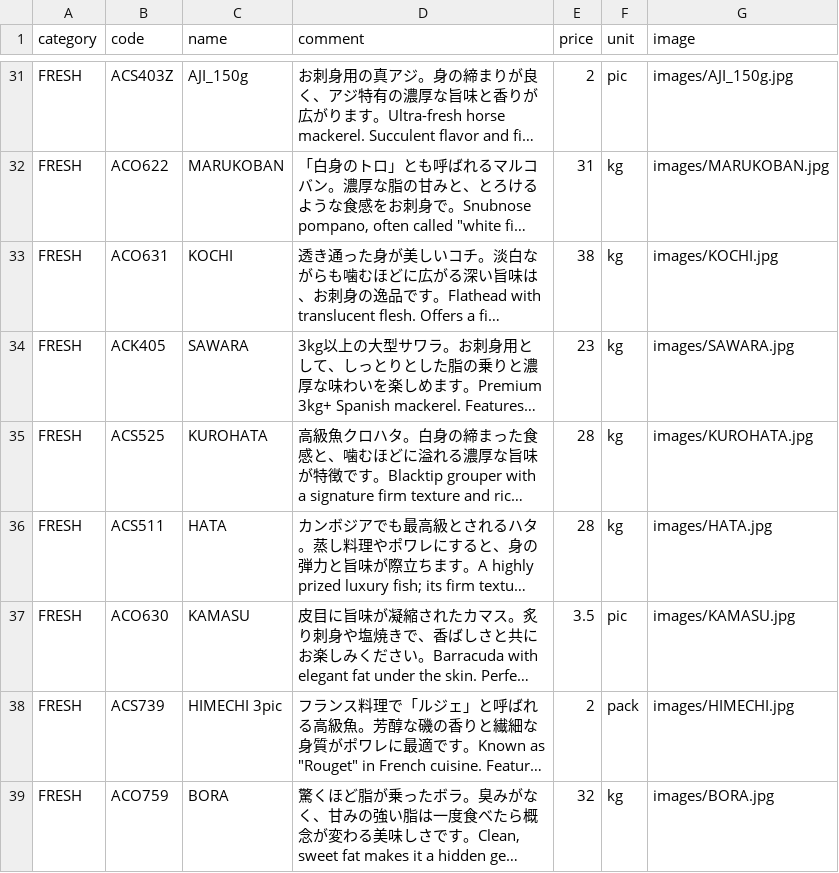
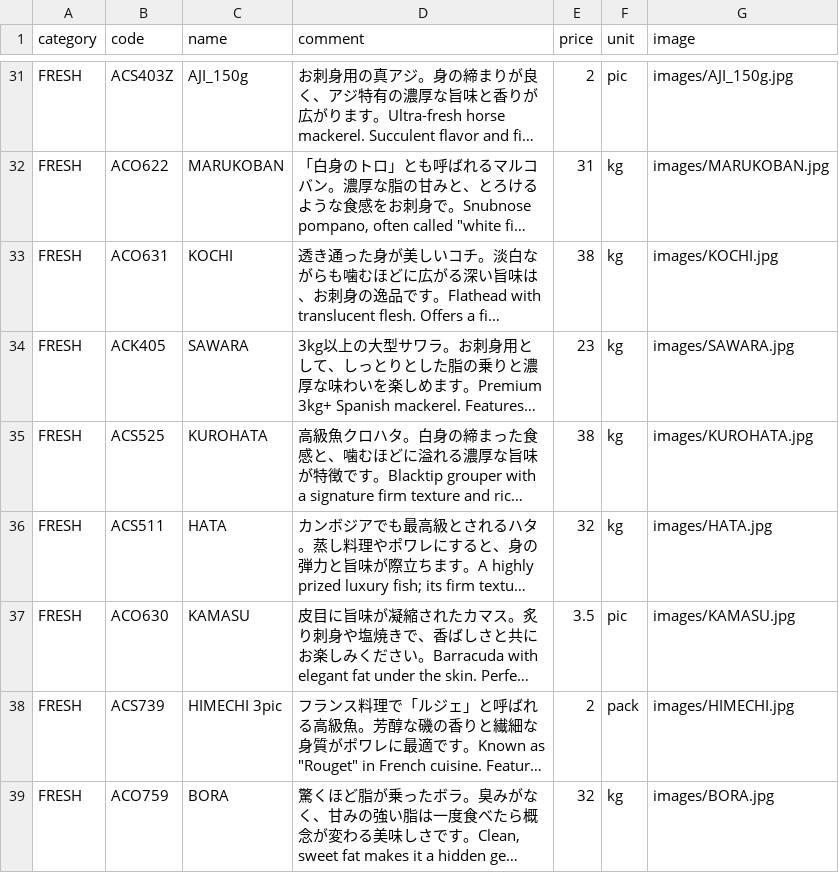
Before and after one commit to Sasuraimitsu/sakanaya-productlist, a CSV file: products.csv, drawn as a sheet; only a part is shown, gaps mark what is left out; long unchanged cells end in …; the diff names each change by its address in the sheet, - before the commit and + after, or states it on an @@ line.

Commit message:
Update weights for KUROHATA and HATA entries

```diff
--- a/products.csv
+++ b/products.csv
-E35 (price): 28
+E35 (price): 38
-E36 (price): 28
+E36 (price): 32
```
